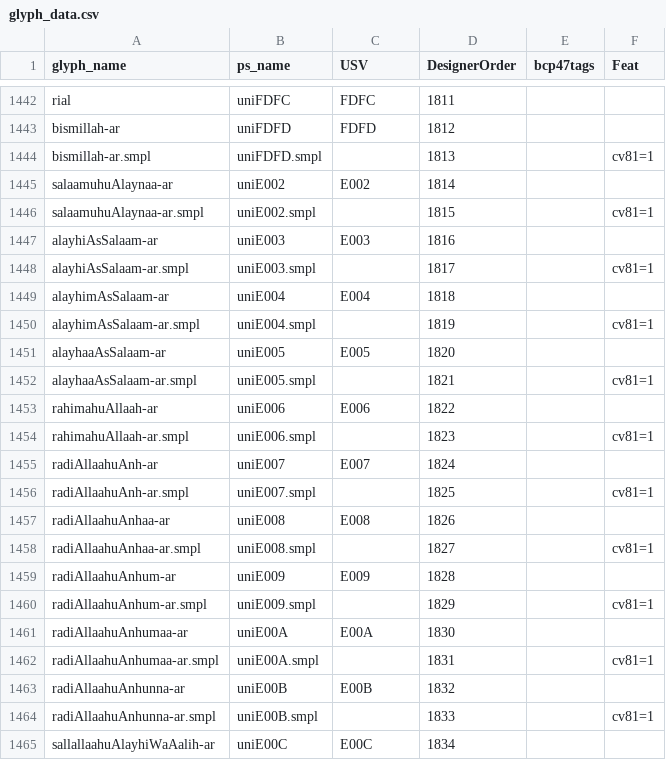
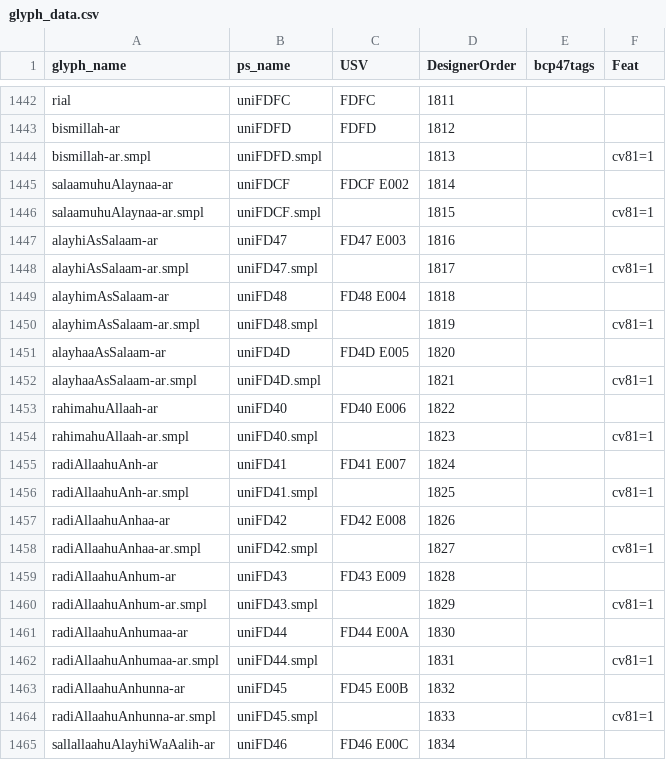
Before and after one commit to silnrsi/font-scheherazade, a CSV file: source/glyph_data.csv, drawn as a sheet; only a part is shown, gaps mark what is left out; the diff covers the shown part only.

```diff
--- a/source/glyph_data.csv
+++ b/source/glyph_data.csv
@@ -1444,22 +1444,22 @@ bismillah-ar,uniFDFD,FDFD,1812,,
 bismillah-ar.smpl,uniFDFD.smpl,,1813,,cv81=1
-salaamuhuAlaynaa-ar,uniE002,E002,1814,,
-salaamuhuAlaynaa-ar.smpl,uniE002.smpl,,1815,,cv81=1
-alayhiAsSalaam-ar,uniE003,E003,1816,,
-alayhiAsSalaam-ar.smpl,uniE003.smpl,,1817,,cv81=1
-alayhimAsSalaam-ar,uniE004,E004,1818,,
-alayhimAsSalaam-ar.smpl,uniE004.smpl,,1819,,cv81=1
-alayhaaAsSalaam-ar,uniE005,E005,1820,,
-alayhaaAsSalaam-ar.smpl,uniE005.smpl,,1821,,cv81=1
-rahimahuAllaah-ar,uniE006,E006,1822,,
-rahimahuAllaah-ar.smpl,uniE006.smpl,,1823,,cv81=1
-radiAllaahuAnh-ar,uniE007,E007,1824,,
-radiAllaahuAnh-ar.smpl,uniE007.smpl,,1825,,cv81=1
-radiAllaahuAnhaa-ar,uniE008,E008,1826,,
-radiAllaahuAnhaa-ar.smpl,uniE008.smpl,,1827,,cv81=1
-radiAllaahuAnhum-ar,uniE009,E009,1828,,
-radiAllaahuAnhum-ar.smpl,uniE009.smpl,,1829,,cv81=1
-radiAllaahuAnhumaa-ar,uniE00A,E00A,1830,,
-radiAllaahuAnhumaa-ar.smpl,uniE00A.smpl,,1831,,cv81=1
-radiAllaahuAnhunna-ar,uniE00B,E00B,1832,,
-radiAllaahuAnhunna-ar.smpl,uniE00B.smpl,,1833,,cv81=1
-sallallaahuAlayhiWaAalih-ar,uniE00C,E00C,1834,,
+salaamuhuAlaynaa-ar,uniFDCF,FDCF E002,1814,,
+salaamuhuAlaynaa-ar.smpl,uniFDCF.smpl,,1815,,cv81=1
+alayhiAsSalaam-ar,uniFD47,FD47 E003,1816,,
+alayhiAsSalaam-ar.smpl,uniFD47.smpl,,1817,,cv81=1
+alayhimAsSalaam-ar,uniFD48,FD48 E004,1818,,
+alayhimAsSalaam-ar.smpl,uniFD48.smpl,,1819,,cv81=1
+alayhaaAsSalaam-ar,uniFD4D,FD4D E005,1820,,
+alayhaaAsSalaam-ar.smpl,uniFD4D.smpl,,1821,,cv81=1
+rahimahuAllaah-ar,uniFD40, FD40 E006,1822,,
+rahimahuAllaah-ar.smpl,uniFD40.smpl,,1823,,cv81=1
+radiAllaahuAnh-ar,uniFD41, FD41 E007,1824,,
+radiAllaahuAnh-ar.smpl,uniFD41.smpl,,1825,,cv81=1
+radiAllaahuAnhaa-ar,uniFD42, FD42 E008,1826,,
+radiAllaahuAnhaa-ar.smpl,uniFD42.smpl,,1827,,cv81=1
+radiAllaahuAnhum-ar,uniFD43, FD43 E009,1828,,
+radiAllaahuAnhum-ar.smpl,uniFD43.smpl,,1829,,cv81=1
+radiAllaahuAnhumaa-ar,uniFD44, FD44 E00A,1830,,
+radiAllaahuAnhumaa-ar.smpl,uniFD44.smpl,,1831,,cv81=1
+radiAllaahuAnhunna-ar,uniFD45, FD45 E00B,1832,,
+radiAllaahuAnhunna-ar.smpl,uniFD45.smpl,,1833,,cv81=1
+sallallaahuAlayhiWaAalih-ar,uniFD46,FD46 E00C,1834,,
```
Also changed, not shown: 25 edited cells elsewhere in this file, 49 other files.
